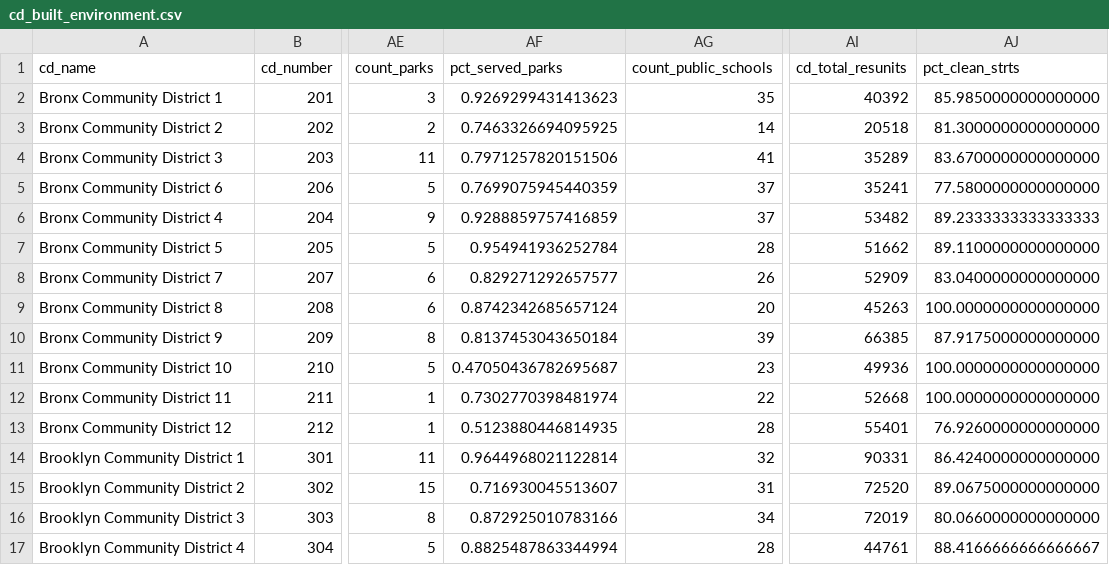
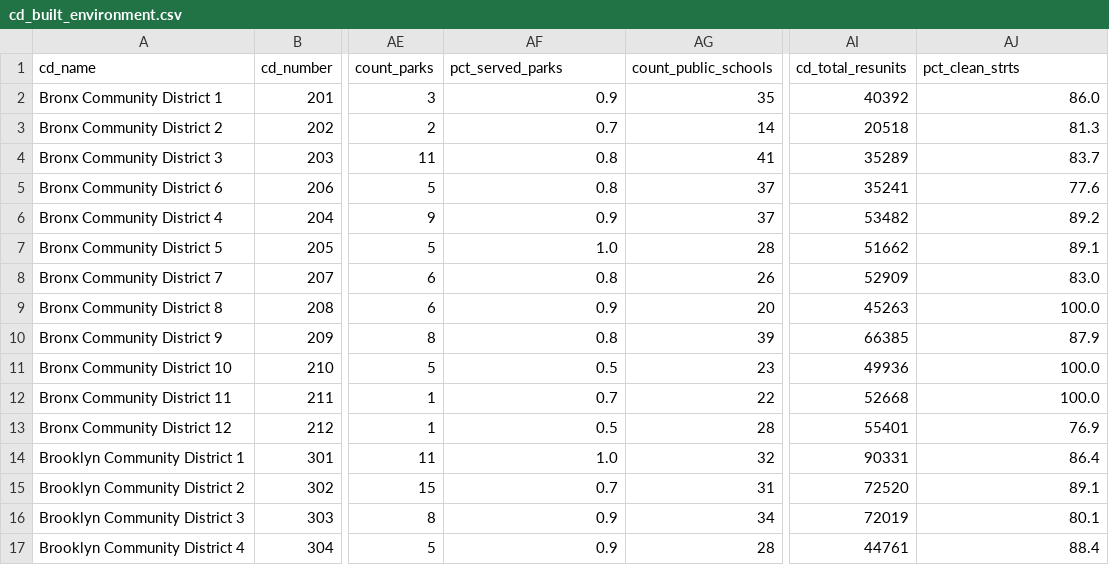
Before and after one commit to NYCPlanning/db-community-profiles, a CSV file: cdprofiles_build/output/cd_built_environment.csv, drawn as a sheet; only a part is shown, gaps mark what is left out; the diff covers the shown part only; the diff names each change by its address in the sheet, - before the commit and + after, or states it on an @@ line.

```diff
--- a/cdprofiles_build/output/cd_built_environment.csv
+++ b/cdprofiles_build/output/cd_built_environment.csv
-AF2 (pct_served_parks): 0.9269299431413623
+AF2 (pct_served_parks): 0.9
-AJ2 (pct_clean_strts): 85.9850000000000000
+AJ2 (pct_clean_strts): 86.0
-AF3 (pct_served_parks): 0.7463326694095925
+AF3 (pct_served_parks): 0.7
-AJ3 (pct_clean_strts): 81.3000000000000000
+AJ3 (pct_clean_strts): 81.3
-AF4 (pct_served_parks): 0.7971257820151506
+AF4 (pct_served_parks): 0.8
-AJ4 (pct_clean_strts): 83.6700000000000000
+AJ4 (pct_clean_strts): 83.7
-AF5 (pct_served_parks): 0.7699075945440359
+AF5 (pct_served_parks): 0.8
-AJ5 (pct_clean_strts): 77.5800000000000000
+AJ5 (pct_clean_strts): 77.6
-AF6 (pct_served_parks): 0.9288859757416859
+AF6 (pct_served_parks): 0.9
-AJ6 (pct_clean_strts): 89.2333333333333333
+AJ6 (pct_clean_strts): 89.2
-AF7 (pct_served_parks): 0.954941936252784
+AF7 (pct_served_parks): 1.0
-AJ7 (pct_clean_strts): 89.1100000000000000
+AJ7 (pct_clean_strts): 89.1
-AF8 (pct_served_parks): 0.829271292657577
+AF8 (pct_served_parks): 0.8
-AJ8 (pct_clean_strts): 83.0400000000000000
+AJ8 (pct_clean_strts): 83.0
-AF9 (pct_served_parks): 0.8742342685657124
+AF9 (pct_served_parks): 0.9
-AJ9 (pct_clean_strts): 100.0000000000000000
+AJ9 (pct_clean_strts): 100.0
-AF10 (pct_served_parks): 0.8137453043650184
+AF10 (pct_served_parks): 0.8
-AJ10 (pct_clean_strts): 87.9175000000000000
+AJ10 (pct_clean_strts): 87.9
-AF11 (pct_served_parks): 0.47050436782695687
+AF11 (pct_served_parks): 0.5
-AJ11:AJ12 (pct_clean_strts): 100.0000000000000000
+AJ11:AJ12 (pct_clean_strts): 100.0
-AF12 (pct_served_parks): 0.7302770398481974
+AF12 (pct_served_parks): 0.7
-AF13 (pct_served_parks): 0.5123880446814935
+AF13 (pct_served_parks): 0.5
-AJ13 (pct_clean_strts): 76.9260000000000000
+AJ13 (pct_clean_strts): 76.9
-AF14 (pct_served_parks): 0.9644968021122814
+AF14 (pct_served_parks): 1.0
-AJ14 (pct_clean_strts): 86.4240000000000000
+AJ14 (pct_clean_strts): 86.4
-AF15 (pct_served_parks): 0.716930045513607
+AF15 (pct_served_parks): 0.7
-AJ15 (pct_clean_strts): 89.0675000000000000
+AJ15 (pct_clean_strts): 89.1
-AF16 (pct_served_parks): 0.872925010783166
+AF16 (pct_served_parks): 0.9
-AJ16 (pct_clean_strts): 80.0660000000000000
+AJ16 (pct_clean_strts): 80.1
-AF17 (pct_served_parks): 0.8825487863344994
+AF17 (pct_served_parks): 0.9
-AJ17 (pct_clean_strts): 88.4166666666666667
+AJ17 (pct_clean_strts): 88.4
```
Also changed, not shown: 83 edited cells elsewhere in this file, cdprofiles_build/output/boro_cd_attributes.csv, cdprofiles_build/output/city_cd_attributes.csv, 1 other file.
